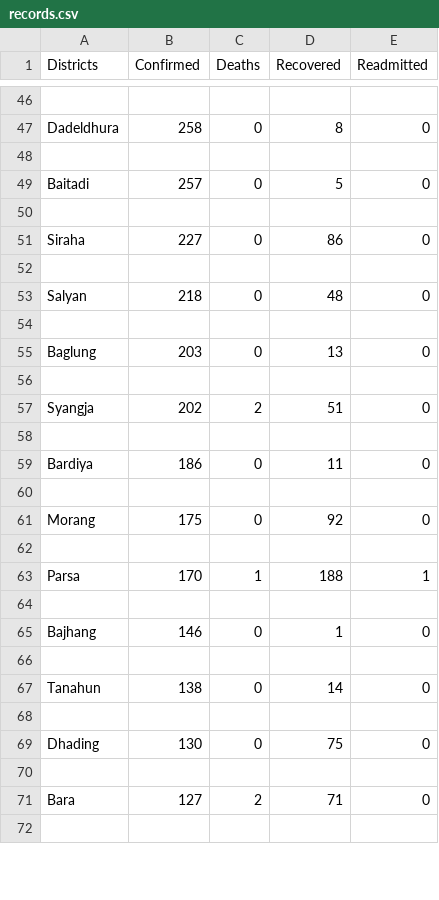
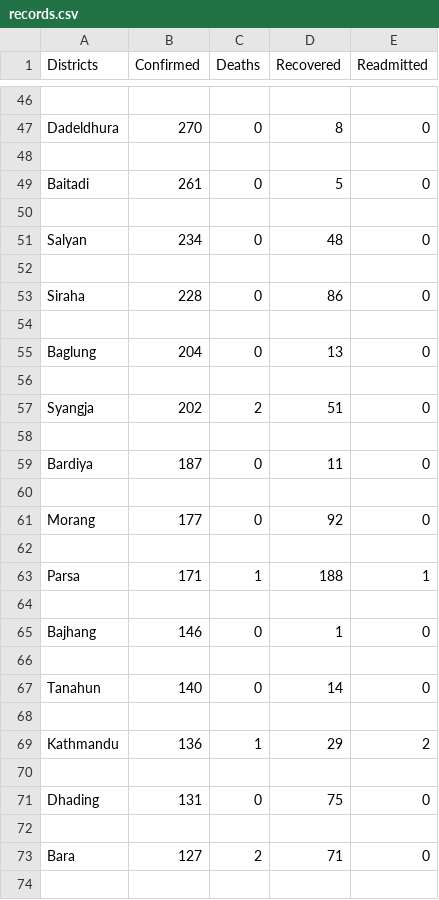
Before and after one commit to sauhar/COVID19-Nepal-Forecast, a CSV file: records.csv, drawn as a sheet; only a part is shown, gaps mark what is left out; removed rows and columns are numbered as before the commit, all else as after; the diff covers the shown part only; the diff names each change by its address in the sheet, - before the commit and + after, or states it on an @@ line.

```diff
--- a/records.csv
+++ b/records.csv
-B47 (Confirmed): 258
+B47 (Confirmed): 270
-B49 (Confirmed): 257
+B49 (Confirmed): 261
-row 51: Siraha | 227 | 0 | 86 | 0
+row 51: Salyan | 234 | 0 | 48 | 0
-row 53: Salyan | 218 | 0 | 48 | 0
+row 53: Siraha | 228 | 0 | 86 | 0
-B55 (Confirmed): 203
+B55 (Confirmed): 204
-B59 (Confirmed): 186
+B59 (Confirmed): 187
-B61 (Confirmed): 175
+B61 (Confirmed): 177
-B63 (Confirmed): 170
+B63 (Confirmed): 171
-B67 (Confirmed): 138
+B67 (Confirmed): 140
+row 69: Kathmandu | 136 | 1 | 29 | 2
+row 70: (empty)
-B71 (Confirmed): 130
+B71 (Confirmed): 131
```
Also changed, not shown: 13 added rows, 15 removed rows and 22 edited cells elsewhere in this file, 1 other file.
